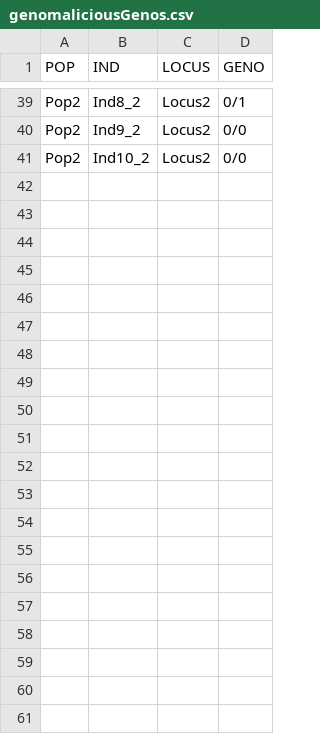
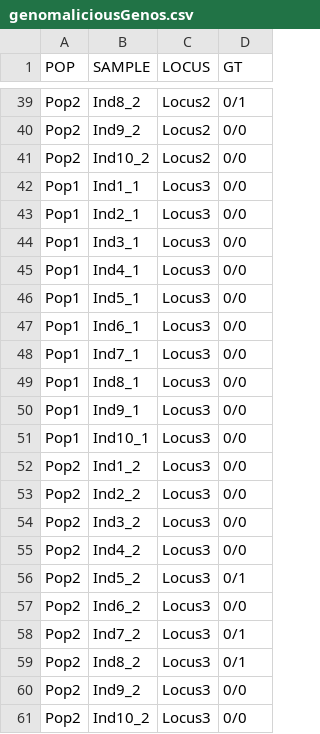
Before and after one commit to j-a-thia/genomalicious, a CSV file: inst/extdata/genomaliciousGenos.csv, drawn as a sheet; only a part is shown, gaps mark what is left out; the diff names each change by its address in the sheet, - before the commit and + after, or states it on an @@ line.

```diff
--- a/inst/extdata/genomaliciousGenos.csv
+++ b/inst/extdata/genomaliciousGenos.csv
-B1: IND
+B1: SAMPLE
-D1: GENO
+D1: GT
+row 42: Pop1 | Ind1_1 | Locus3 | 0/0
+row 43: Pop1 | Ind2_1 | Locus3 | 0/0
+row 44: Pop1 | Ind3_1 | Locus3 | 0/0
+row 45: Pop1 | Ind4_1 | Locus3 | 0/0
+row 46: Pop1 | Ind5_1 | Locus3 | 0/0
+row 47: Pop1 | Ind6_1 | Locus3 | 0/0
+row 48: Pop1 | Ind7_1 | Locus3 | 0/0
+row 49: Pop1 | Ind8_1 | Locus3 | 0/0
+row 50: Pop1 | Ind9_1 | Locus3 | 0/0
+row 51: Pop1 | Ind10_1 | Locus3 | 0/0
+row 52: Pop2 | Ind1_2 | Locus3 | 0/0
+row 53: Pop2 | Ind2_2 | Locus3 | 0/0
+row 54: Pop2 | Ind3_2 | Locus3 | 0/0
+row 55: Pop2 | Ind4_2 | Locus3 | 0/0
+row 56: Pop2 | Ind5_2 | Locus3 | 0/1
+row 57: Pop2 | Ind6_2 | Locus3 | 0/0
+row 58: Pop2 | Ind7_2 | Locus3 | 0/1
+row 59: Pop2 | Ind8_2 | Locus3 | 0/1
+row 60: Pop2 | Ind9_2 | Locus3 | 0/0
+row 61: Pop2 | Ind10_2 | Locus3 | 0/0
```
Also changed, not shown: inst/extdata/genomaliciousPi.csv, 29 other files.
